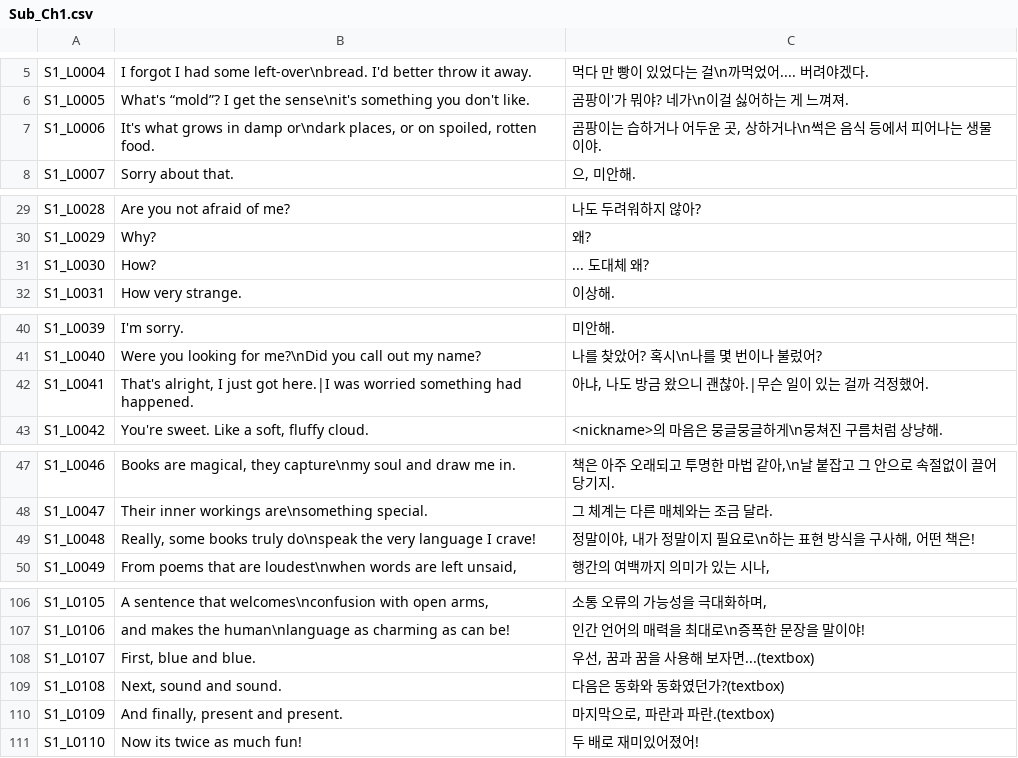
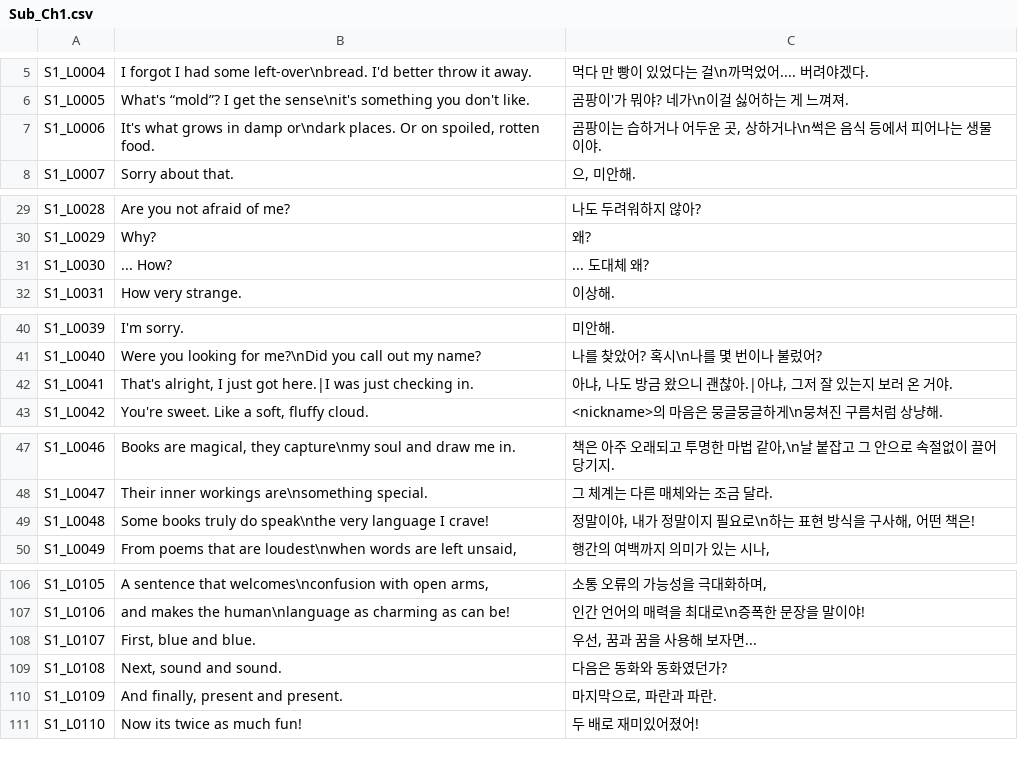
Before and after one commit to MungchiTheBlackThing/The-Black-Thing, a CSV file: Assets/Resources/CSV/LocalizationCSV/Sub_Ch1.csv, drawn as a sheet; only a part is shown, gaps mark what is left out; the diff covers the shown part only.

```diff
--- a/Assets/Resources/CSV/LocalizationCSV/Sub_Ch1.csv
+++ b/Assets/Resources/CSV/LocalizationCSV/Sub_Ch1.csv
@@ -6,3 +6,3 @@ S1_L0004,I forgot I had some left-over\nbread. I'd better throw it away.,먹다
 S1_L0005,What's “mold”? I get the sense\nit's something you don't like.,곰팡이'가 뭐야? 네가\n이걸 싫어하는 게 느껴져.
-S1_L0006,"It's what grows in damp or\ndark places, or on spoiled, rotten food.","곰팡이는 습하거나 어두운 곳, 상하거나\n썩은 음식 등에서 피어나는 생물이야."
+S1_L0006,"It's what grows in damp or\ndark places. Or on spoiled, rotten food.","곰팡이는 습하거나 어두운 곳, 상하거나\n썩은 음식 등에서 피어나는 생물이야."
 S1_L0007,Sorry about that.,"으, 미안해."
@@ -30,3 +30,3 @@ S1_L0028,Are you not afraid of me?,나도 두려워하지 않아?
 S1_L0029,Why?,왜?
-S1_L0030,How?,... 도대체 왜?
+S1_L0030,... How?,... 도대체 왜?
 S1_L0031,How very strange.,이상해.
@@ -41,3 +41,3 @@ S1_L0039,I'm sorry.,미안해.
 S1_L0040,Were you looking for me?\nDid you call out my name?,나를 찾았어? 혹시\n나를 몇 번이나 불렀어?
-S1_L0041,"That's alright, I just got here.|I was worried something had happened.","아냐, 나도 방금 왔으니 괜찮아.|무슨 일이 있는 걸까 걱정했어."
+S1_L0041,"That's alright, I just got here.|I was just checking in.","아냐, 나도 방금 왔으니 괜찮아.|아냐, 그저 잘 있는지 보러 온 거야."
 S1_L0042,"You're sweet. Like a soft, fluffy cloud.",<nickname>의 마음은 뭉글뭉글하게\n뭉쳐진 구름처럼 상냥해.
@@ -48,3 +48,3 @@ S1_L0046,"Books are magical, they capture\nmy soul and draw me in.","책은 아
 S1_L0047,Their inner workings are\nsomething special.,그 체계는 다른 매체와는 조금 달라.
-S1_L0048,"Really, some books truly do\nspeak the very language I crave!","정말이야, 내가 정말이지 필요로\n하는 표현 방식을 구사해, 어떤 책은!"
+S1_L0048,Some books truly do speak\nthe very language I crave!,"정말이야, 내가 정말이지 필요로\n하는 표현 방식을 구사해, 어떤 책은!"
 S1_L0049,"From poems that are loudest\nwhen words are left unsaid,","행간의 여백까지 의미가 있는 시나,"
@@ -107,5 +107,5 @@ S1_L0105,"A sentence that welcomes\nconfusion with open arms,","소통 오류의
 S1_L0106,and makes the human\nlanguage as charming as can be!,인간 언어의 매력을 최대로\n증폭한 문장을 말이야!
-S1_L0107,"First, blue and blue.","우선, 꿈과 꿈을 사용해 보자면...(textbox)"
-S1_L0108,"Next, sound and sound.",다음은 동화와 동화였던가?(textbox)
-S1_L0109,"And finally, present and present.","마지막으로, 파란과 파란.(textbox)"
+S1_L0107,"First, blue and blue.","우선, 꿈과 꿈을 사용해 보자면..."
+S1_L0108,"Next, sound and sound.",다음은 동화와 동화였던가?
+S1_L0109,"And finally, present and present.","마지막으로, 파란과 파란."
 S1_L0110,Now its twice as much fun!,두 배로 재미있어졌어!
```
Also changed, not shown: 33 edited cells elsewhere in this file, Assets/Resources/CSV/LocalizationCSV/Sub_Ch2.csv, Assets/Resources/CSV/sub_script/sub_ch1.csv, 1 other file.
